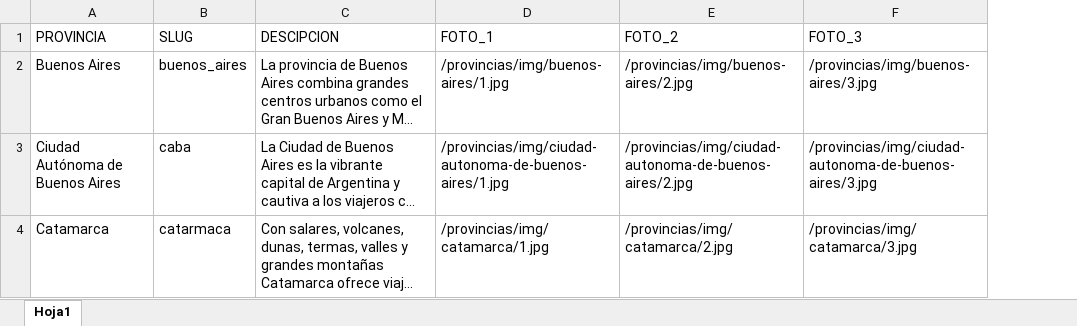
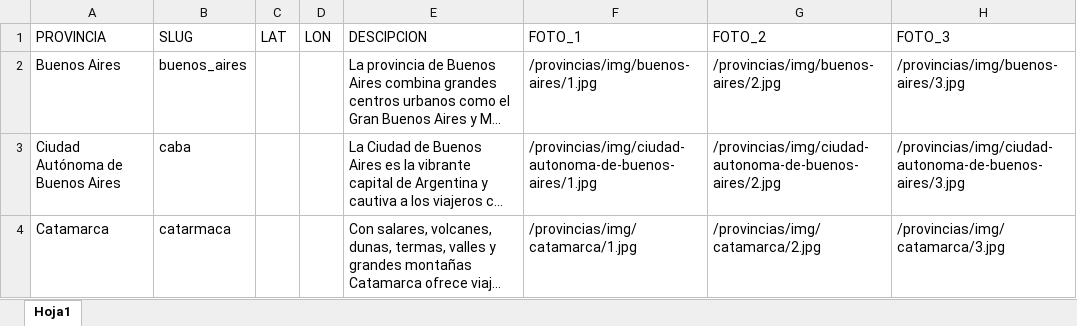
Before and after one commit to IS03/Argentina-universo.sur, an Excel workbook: public/data/excel/provincias.xlsx, sheet Hoja1, drawn as a sheet; long unchanged cells end in …; values as stored, in another font and other column widths than the file's, no borders; the diff names each change by its address in the sheet, - before the commit and + after, or states it on an @@ line.

Commit message:
Mejora seccion provincias

```diff
--- a/public/data/excel/provincias.xlsx (sheet Hoja1)
+++ b/public/data/excel/provincias.xlsx (sheet Hoja1)
+column C (LAT), empty
+column D (LON), empty
```
Also changed, not shown: 3 other files.
